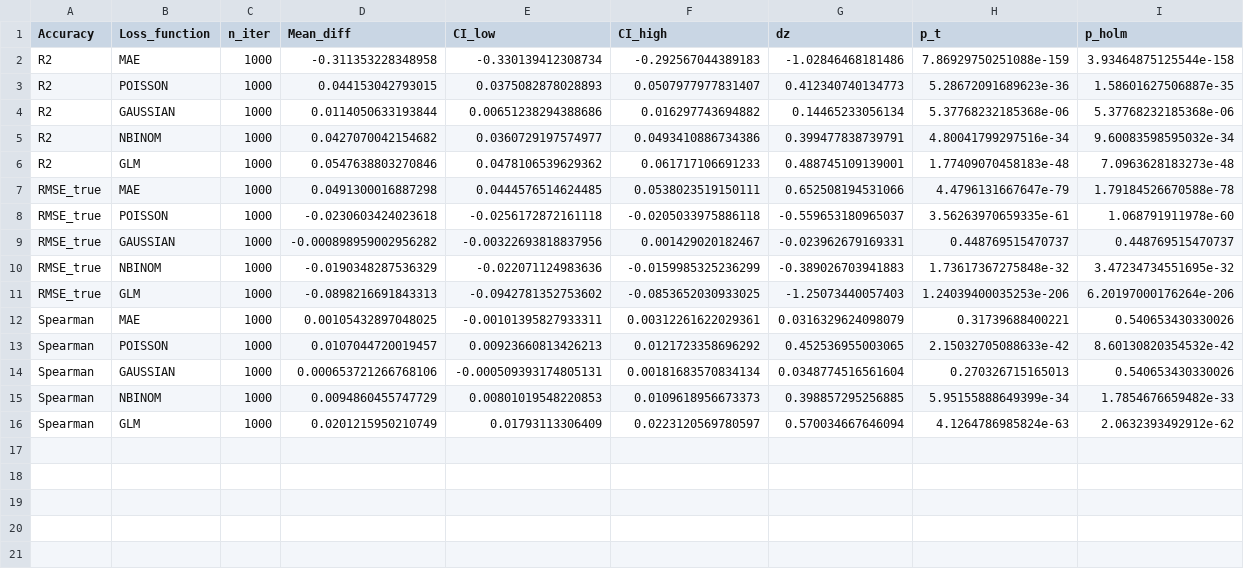
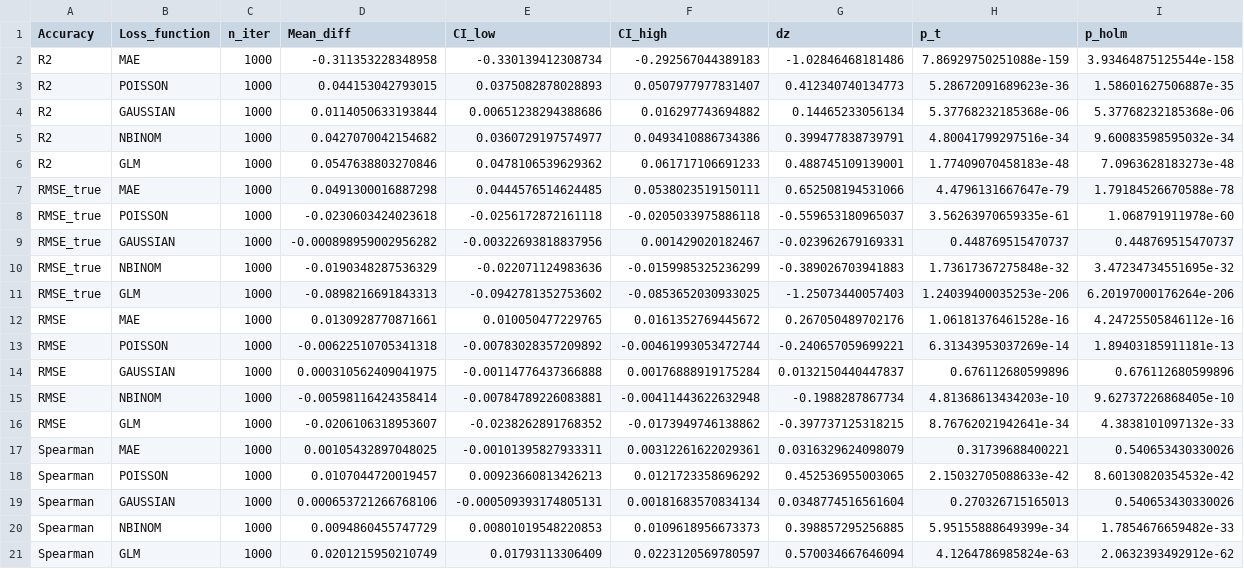
Before and after one commit to YannikGit/ProjektPraktikum, a CSV file: logs/poisson_accuracy_contrasts.csv, drawn as a sheet.

```diff
--- a/logs/poisson_accuracy_contrasts.csv
+++ b/logs/poisson_accuracy_contrasts.csv
@@ -11,2 +11,7 @@
 "RMSE_true","GLM",1000,-0.0898216691843313,-0.0942781352753602,-0.0853652030933025,-1.25073440057403,1.24039400035253e-206,6.20197000176264e-206
+"RMSE","MAE",1000,0.0130928770871661,0.010050477229765,0.0161352769445672,0.267050489702176,1.06181376461528e-16,4.24725505846112e-16
+"RMSE","POISSON",1000,-0.00622510705341318,-0.00783028357209892,-0.00461993053472744,-0.240657059699221,6.31343953037269e-14,1.89403185911181e-13
+"RMSE","GAUSSIAN",1000,0.000310562409041975,-0.00114776437366888,0.00176888919175284,0.0132150440447837,0.676112680599896,0.676112680599896
+"RMSE","NBINOM",1000,-0.00598116424358414,-0.00784789226083881,-0.00411443622632948,-0.1988287867734,4.81368613434203e-10,9.62737226868405e-10
+"RMSE","GLM",1000,-0.0206106318953607,-0.0238262891768352,-0.0173949746138862,-0.397737125318215,8.76762021942641e-34,4.3838101097132e-33
 "Spearman","MAE",1000,0.00105432897048025,-0.00101395827933311,0.00312261622029361,0.0316329624098079,0.31739688400221,0.540653430330026
```
Also changed, not shown: logs/gaussian_accuracy_anova.csv, logs/gaussian_accuracy_contrasts.csv, 18 other files.
